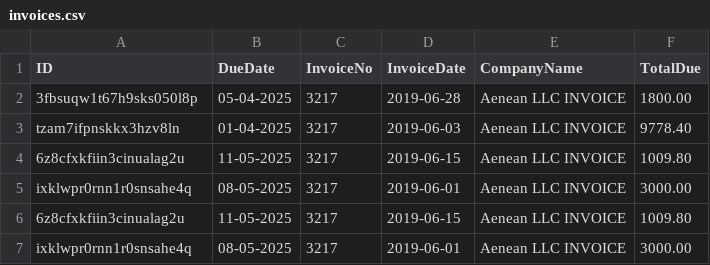
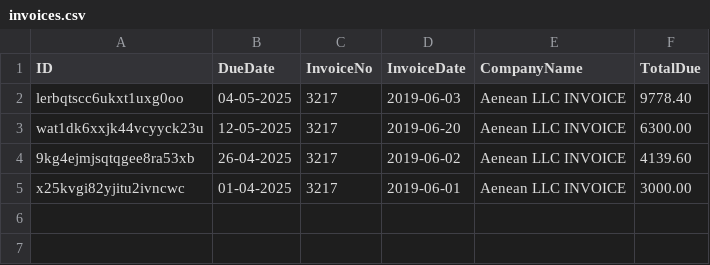
Before and after one commit to lucasromaodev/Automation-Challenge, a CSV file: invoices.csv, drawn as a sheet.

```diff
--- a/invoices.csv
+++ b/invoices.csv
@@ -1,7 +1,5 @@
 ID,DueDate,InvoiceNo,InvoiceDate,CompanyName,TotalDue
-3fbsuqw1t67h9sks050l8p,05-04-2025,3217,2019-06-28,Aenean LLC INVOICE,1800.00
-tzam7ifpnskkx3hzv8ln,01-04-2025,3217,2019-06-03,Aenean LLC INVOICE,9778.40
-6z8cfxkfiin3cinualag2u,11-05-2025,3217,2019-06-15,Aenean LLC INVOICE,1009.80
-ixklwpr0rnn1r0snsahe4q,08-05-2025,3217,2019-06-01,Aenean LLC INVOICE,3000.00
-6z8cfxkfiin3cinualag2u,11-05-2025,3217,2019-06-15,Aenean LLC INVOICE,1009.80
-ixklwpr0rnn1r0snsahe4q,08-05-2025,3217,2019-06-01,Aenean LLC INVOICE,3000.00
+lerbqtscc6ukxt1uxg0oo,04-05-2025,3217,2019-06-03,Aenean LLC INVOICE,9778.40
+wat1dk6xxjk44vcyyck23u,12-05-2025,3217,2019-06-20,Aenean LLC INVOICE,6300.00
+9kg4ejmjsqtqgee8ra53xb,26-04-2025,3217,2019-06-02,Aenean LLC INVOICE,4139.60
+x25kvgi82yjitu2ivncwc,01-04-2025,3217,2019-06-01,Aenean LLC INVOICE,3000.00
```
Also changed, not shown: 3 other files.
